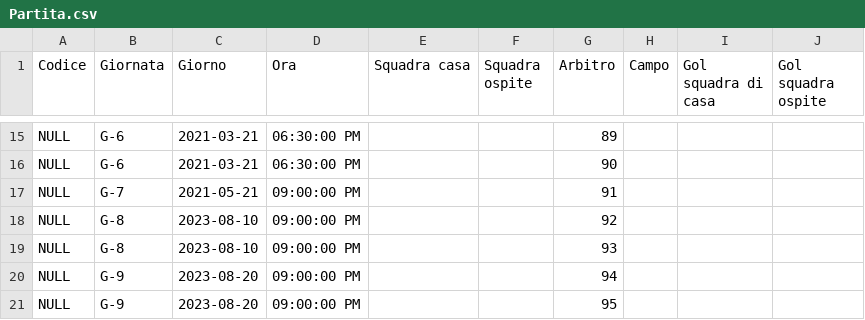
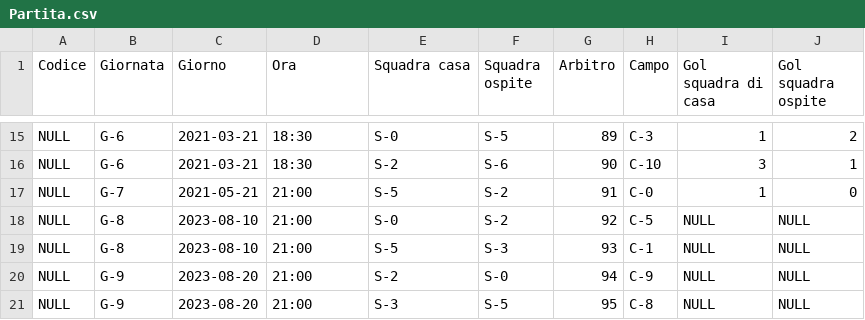
Before and after one commit to dichohnf/bdsi_2022-23, a CSV file: Popolamento/Partita.csv, drawn as a sheet; only a part is shown, gaps mark what is left out; the diff covers the shown part only.

```diff
--- a/Popolamento/Partita.csv
+++ b/Popolamento/Partita.csv
@@ -15,7 +15,7 @@
-"NULL","G-6",2021-03-21,06:30:00 PM,,,89,,,
-"NULL","G-6",2021-03-21,06:30:00 PM,,,90,,,
-"NULL","G-7",2021-05-21,09:00:00 PM,,,91,,,
-"NULL","G-8",2023-08-10,09:00:00 PM,,,92,,,
-"NULL","G-8",2023-08-10,09:00:00 PM,,,93,,,
-"NULL","G-9",2023-08-20,09:00:00 PM,,,94,,,
-"NULL","G-9",2023-08-20,09:00:00 PM,,,95,,,
+NULL,"G-6",2021-03-21,18:30,"S-0","S-5",89,"C-3",1,2
+NULL,"G-6",2021-03-21,18:30,"S-2","S-6",90,"C-10",3,1
+NULL,"G-7",2021-05-21,21:00,"S-5","S-2",91,"C-0",1,0
+NULL,"G-8",2023-08-10,21:00,"S-0","S-2",92,"C-5",NULL,NULL
+NULL,"G-8",2023-08-10,21:00,"S-5","S-3",93,"C-1",NULL,NULL
+NULL,"G-9",2023-08-20,21:00,"S-2","S-0",94,"C-9",NULL,NULL
+NULL,"G-9",2023-08-20,21:00,"S-3","S-5",95,"C-8",NULL,NULL
```
Also changed, not shown: 85 edited cells elsewhere in this file, Popolamento/Campo.csv, Popolamento/Squadra.csv, 6 other files.
